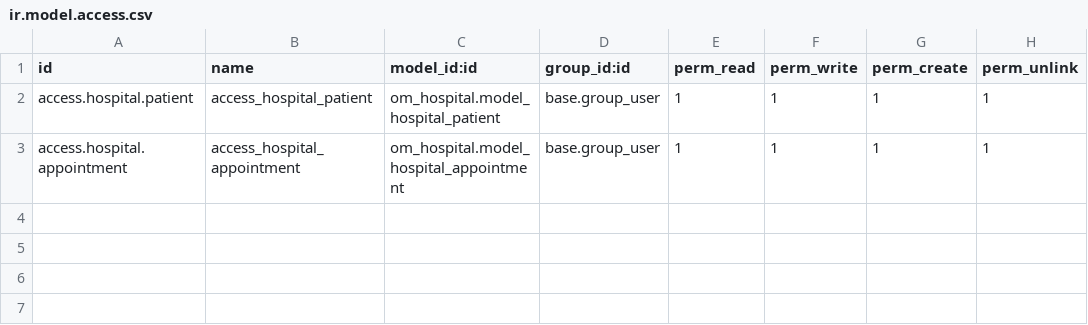
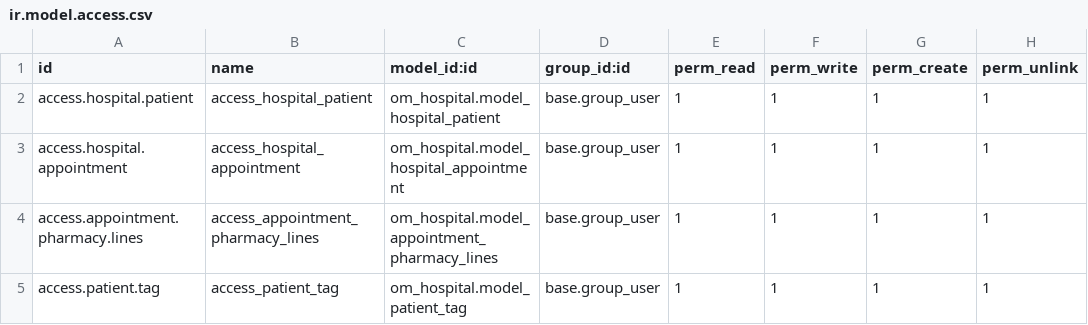
Before and after one commit to Senz-GauBacCuc/Odoo16_Testing, a CSV file: custom_addons/om_hospital/security/ir.model.access.csv, drawn as a sheet; the diff names each change by its address in the sheet, - before the commit and + after, or states it on an @@ line.

Commit message:
Done One2many/Hide Column in one2many/base.group_no_one/add Image/oe_avatar class/Boolean Toggle/color_picker,color widget

```diff
--- a/custom_addons/om_hospital/security/ir.model.access.csv
+++ b/custom_addons/om_hospital/security/ir.model.access.csv
+row 4: access.appointment.pharmacy.lines | access_appointment_pharmacy_lines | om_hospital.model_appointment_pharmacy_lines | base.group_user | 1 | 1 | 1 | 1
+row 5: access.patient.tag | access_patient_tag | om_hospital.model_patient_tag | base.group_user | 1 | 1 | 1 | 1
```
Also changed, not shown: 10 other files.
